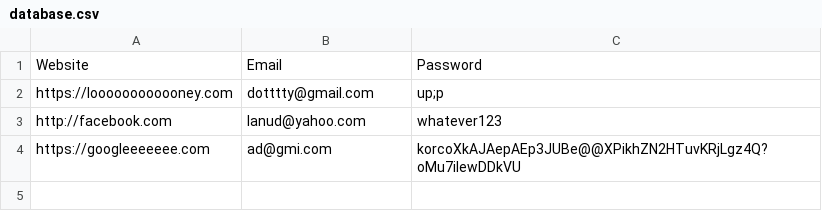
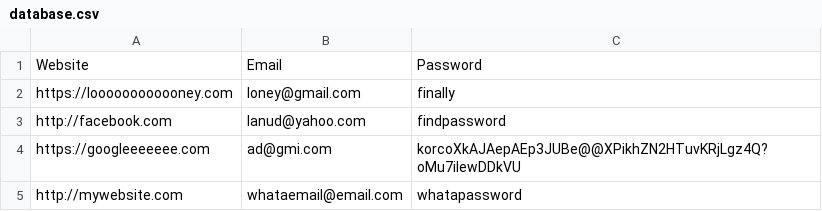
Before and after one commit to ayoadepitan/password_manager, a CSV file: database.csv, drawn as a sheet.

```diff
--- a/database.csv
+++ b/database.csv
@@ -1,4 +1,5 @@
 Website,Email,Password
-https://loooooooooooney.com,dotttty@gmail.com,up;p
-http://facebook.com,lanud@yahoo.com,whatever123
+https://loooooooooooney.com,loney@gmail.com,finally
+http://facebook.com,lanud@yahoo.com,findpassword
 https://googleeeeeee.com,ad@gmi.com,korcoXkAJAepAEp3JUBe@@XPikhZN2HTuvKRjLgz4Q?oMu7iIewDDkVU
+http://mywebsite.com,whataemail@email.com,whatapassword
```
Also changed, not shown: 1 other file.
